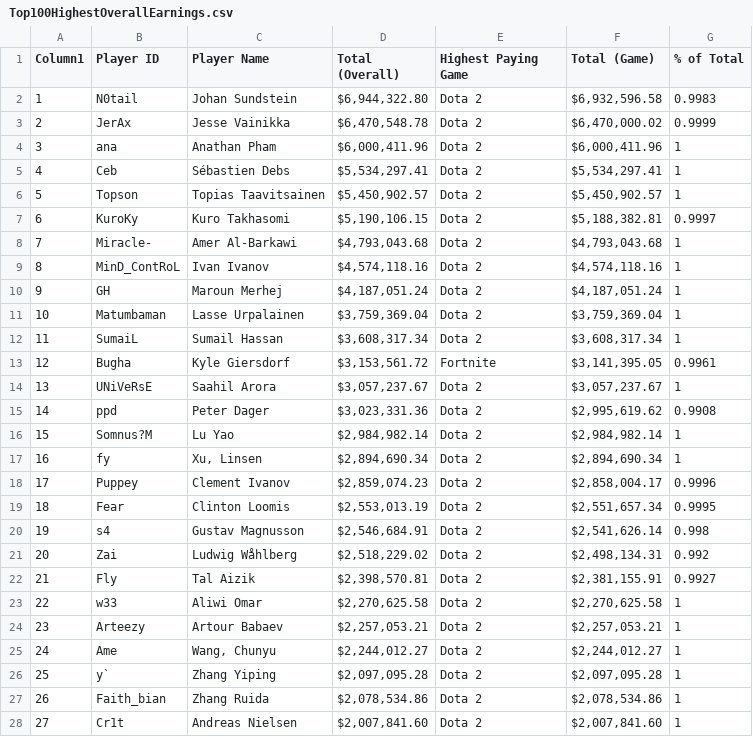
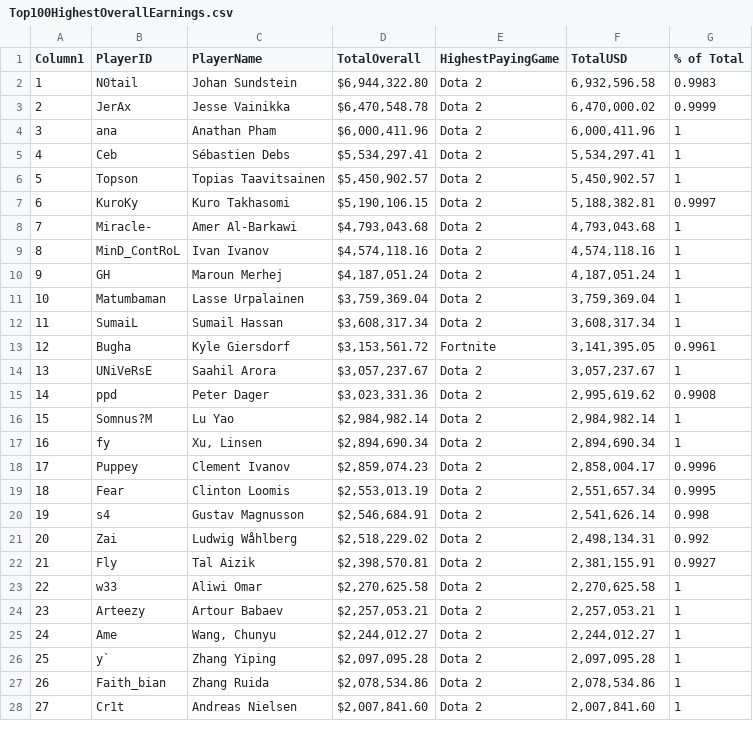
Before and after one commit to Passakorn777/PSIT63, a CSV file: data/Top100HighestOverallEarnings.csv, drawn as a sheet; only a part is shown; the diff covers the shown part only.

Commit message:
Add files via upload

```diff
--- a/data/Top100HighestOverallEarnings.csv
+++ b/data/Top100HighestOverallEarnings.csv
@@ -1,28 +1,28 @@
-Column1,Player ID,Player Name,Total (Overall),Highest Paying Game,Total (Game),% of Total
-1,N0tail,Johan Sundstein,"$6,944,322.80",Dota 2,"$6,932,596.58",0.9983
-2,JerAx,Jesse Vainikka,"$6,470,548.78",Dota 2,"$6,470,000.02",0.9999
-3,ana,Anathan Pham,"$6,000,411.96",Dota 2,"$6,000,411.96",1
-4,Ceb,Sébastien Debs,"$5,534,297.41",Dota 2,"$5,534,297.41",1
-5,Topson,Topias Taavitsainen,"$5,450,902.57",Dota 2,"$5,450,902.57",1
-6,KuroKy,Kuro Takhasomi,"$5,190,106.15",Dota 2,"$5,188,382.81",0.9997
-7,Miracle-,Amer Al-Barkawi,"$4,793,043.68",Dota 2,"$4,793,043.68",1
-8,MinD_ContRoL,Ivan Ivanov,"$4,574,118.16",Dota 2,"$4,574,118.16",1
-9,GH,Maroun Merhej,"$4,187,051.24",Dota 2,"$4,187,051.24",1
-10,Matumbaman,Lasse Urpalainen,"$3,759,369.04",Dota 2,"$3,759,369.04",1
-11,SumaiL,Sumail Hassan,"$3,608,317.34",Dota 2,"$3,608,317.34",1
-12,Bugha,Kyle Giersdorf,"$3,153,561.72",Fortnite,"$3,141,395.05",0.9961
-13,UNiVeRsE,Saahil Arora,"$3,057,237.67",Dota 2,"$3,057,237.67",1
-14,ppd,Peter Dager,"$3,023,331.36",Dota 2,"$2,995,619.62",0.9908
-15,Somnus?M,Lu Yao,"$2,984,982.14",Dota 2,"$2,984,982.14",1
-16,fy,"Xu, Linsen","$2,894,690.34",Dota 2,"$2,894,690.34",1
-17,Puppey,Clement Ivanov,"$2,859,074.23",Dota 2,"$2,858,004.17",0.9996
-18,Fear,Clinton Loomis,"$2,553,013.19",Dota 2,"$2,551,657.34",0.9995
-19,s4,Gustav Magnusson,"$2,546,684.91",Dota 2,"$2,541,626.14",0.998
-20,Zai,Ludwig Wåhlberg,"$2,518,229.02",Dota 2,"$2,498,134.31",0.992
-21,Fly,Tal Aizik,"$2,398,570.81",Dota 2,"$2,381,155.91",0.9927
-22,w33,Aliwi Omar,"$2,270,625.58",Dota 2,"$2,270,625.58",1
-23,Arteezy,Artour Babaev,"$2,257,053.21",Dota 2,"$2,257,053.21",1
-24,Ame,"Wang, Chunyu","$2,244,012.27",Dota 2,"$2,244,012.27",1
-25,y`,Zhang Yiping,"$2,097,095.28",Dota 2,"$2,097,095.28",1
-26,Faith_bian,Zhang Ruida,"$2,078,534.86",Dota 2,"$2,078,534.86",1
-27,Cr1t,Andreas Nielsen,"$2,007,841.60",Dota 2,"$2,007,841.60",1
+Column1,PlayerID,PlayerName,TotalOverall,HighestPayingGame,TotalUSD,% of Total
+1,N0tail,Johan Sundstein,"$6,944,322.80",Dota 2,"6,932,596.58",0.9983
+2,JerAx,Jesse Vainikka,"$6,470,548.78",Dota 2,"6,470,000.02",0.9999
+3,ana,Anathan Pham,"$6,000,411.96",Dota 2,"6,000,411.96",1
+4,Ceb,Sébastien Debs,"$5,534,297.41",Dota 2,"5,534,297.41",1
+5,Topson,Topias Taavitsainen,"$5,450,902.57",Dota 2,"5,450,902.57",1
+6,KuroKy,Kuro Takhasomi,"$5,190,106.15",Dota 2,"5,188,382.81",0.9997
+7,Miracle-,Amer Al-Barkawi,"$4,793,043.68",Dota 2,"4,793,043.68",1
+8,MinD_ContRoL,Ivan Ivanov,"$4,574,118.16",Dota 2,"4,574,118.16",1
+9,GH,Maroun Merhej,"$4,187,051.24",Dota 2,"4,187,051.24",1
+10,Matumbaman,Lasse Urpalainen,"$3,759,369.04",Dota 2,"3,759,369.04",1
+11,SumaiL,Sumail Hassan,"$3,608,317.34",Dota 2,"3,608,317.34",1
+12,Bugha,Kyle Giersdorf,"$3,153,561.72",Fortnite,"3,141,395.05",0.9961
+13,UNiVeRsE,Saahil Arora,"$3,057,237.67",Dota 2,"3,057,237.67",1
+14,ppd,Peter Dager,"$3,023,331.36",Dota 2,"2,995,619.62",0.9908
+15,Somnus?M,Lu Yao,"$2,984,982.14",Dota 2,"2,984,982.14",1
+16,fy,"Xu, Linsen","$2,894,690.34",Dota 2,"2,894,690.34",1
+17,Puppey,Clement Ivanov,"$2,859,074.23",Dota 2,"2,858,004.17",0.9996
+18,Fear,Clinton Loomis,"$2,553,013.19",Dota 2,"2,551,657.34",0.9995
+19,s4,Gustav Magnusson,"$2,546,684.91",Dota 2,"2,541,626.14",0.998
+20,Zai,Ludwig Wåhlberg,"$2,518,229.02",Dota 2,"2,498,134.31",0.992
+21,Fly,Tal Aizik,"$2,398,570.81",Dota 2,"2,381,155.91",0.9927
+22,w33,Aliwi Omar,"$2,270,625.58",Dota 2,"2,270,625.58",1
+23,Arteezy,Artour Babaev,"$2,257,053.21",Dota 2,"2,257,053.21",1
+24,Ame,"Wang, Chunyu","$2,244,012.27",Dota 2,"2,244,012.27",1
+25,y`,Zhang Yiping,"$2,097,095.28",Dota 2,"2,097,095.28",1
+26,Faith_bian,Zhang Ruida,"$2,078,534.86",Dota 2,"2,078,534.86",1
+27,Cr1t,Andreas Nielsen,"$2,007,841.60",Dota 2,"2,007,841.60",1
```
Also changed, not shown: 73 edited cells elsewhere in this file.
